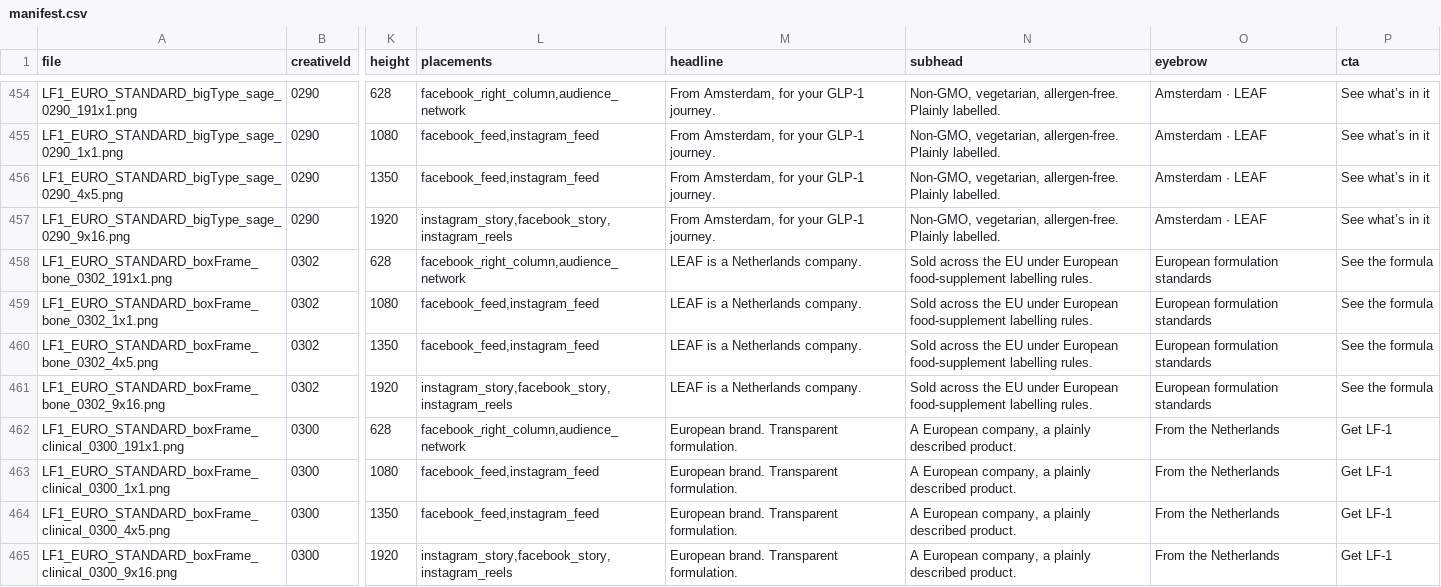
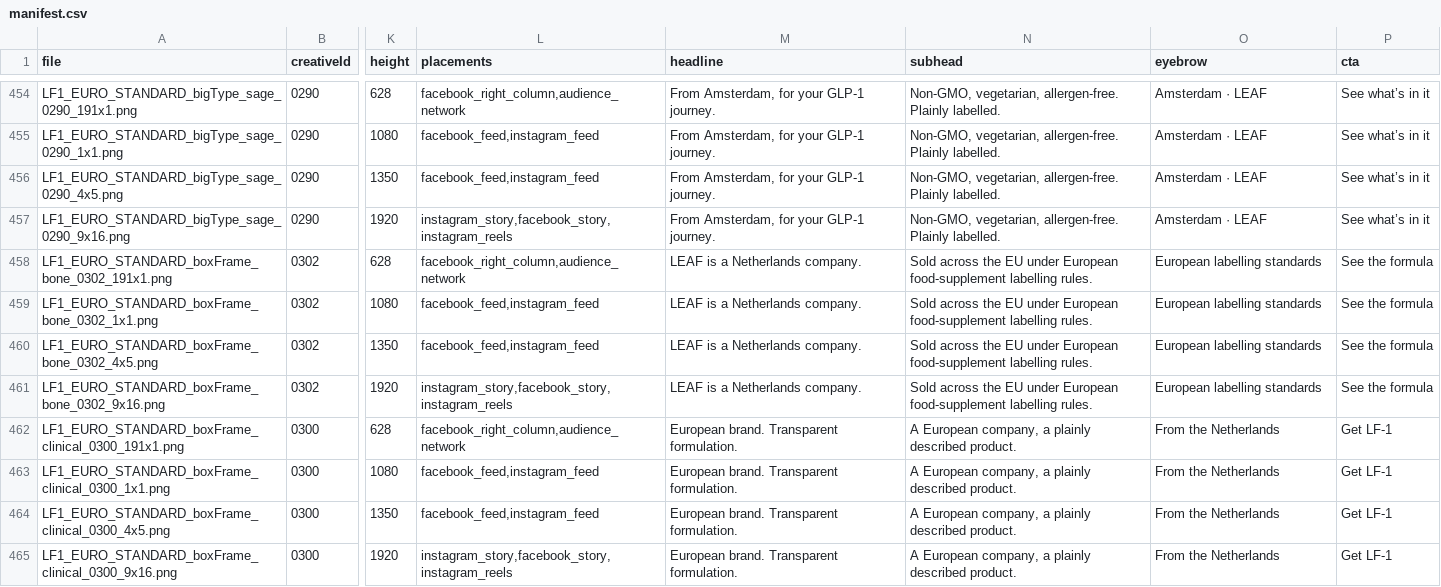
Before and after one commit to les0008/lee, a CSV file: adfactory/out/manifest.csv, drawn as a sheet; only a part is shown, gaps mark what is left out; the diff covers the shown part only; the diff names each change by its address in the sheet, - before the commit and + after, or states it on an @@ line.

```diff
--- a/adfactory/out/manifest.csv
+++ b/adfactory/out/manifest.csv
-O458:O461 (eyebrow): European formulation standards
+O458:O461 (eyebrow): European labelling standards
```
Also changed, not shown: 60 edited cells elsewhere in this file, 51 other files.
